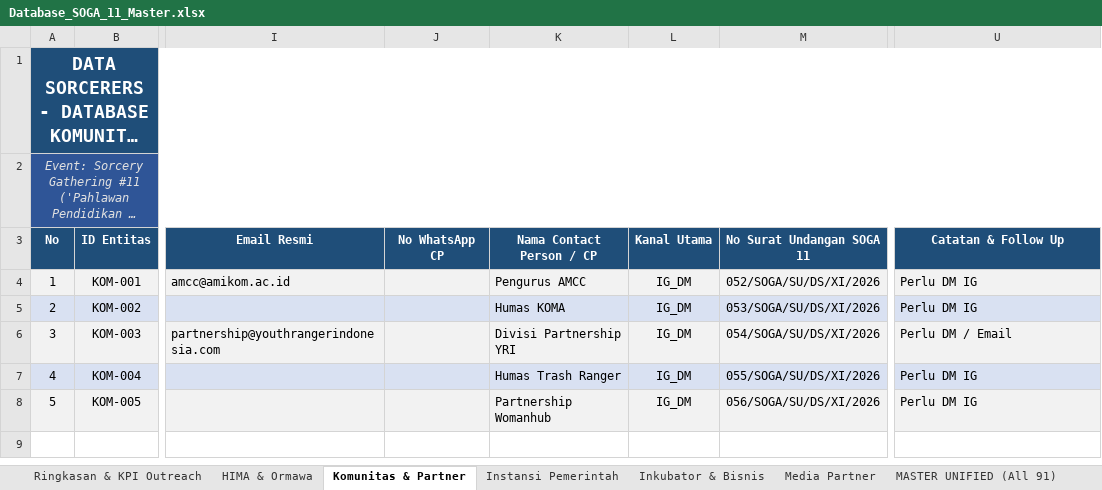
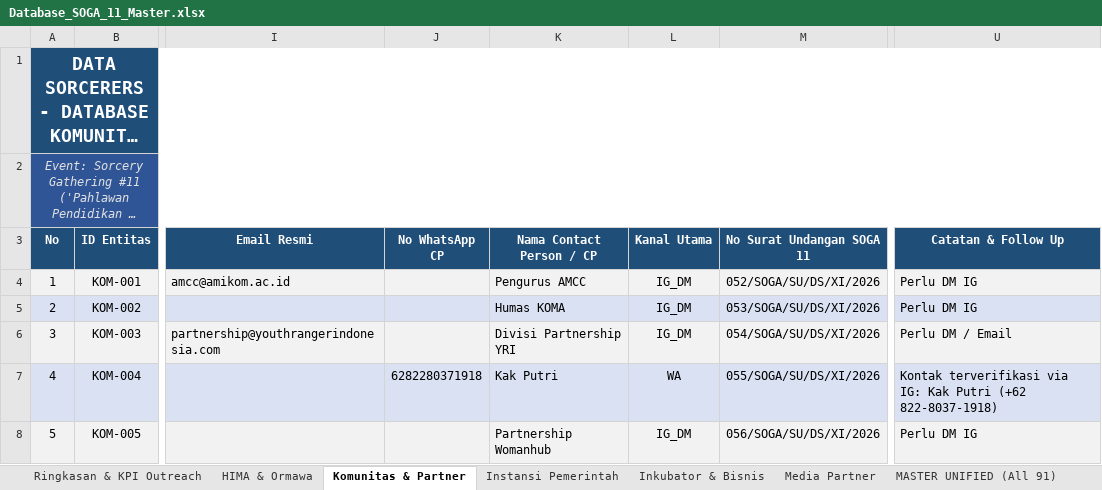
Before and after one commit to Faiz-abdurrachman/soga11-hima-outreach, an Excel workbook: Database_SOGA_11_Master.xlsx, sheet Komunitas & Partner, drawn as a sheet; only a part is shown, gaps mark what is left out; long unchanged cells end in …; values as stored, in another font and other column widths than the file's, no borders; the diff names each change by its address in the sheet, - before the commit and + after, or states it on an @@ line.

Commit message:
feat: update WA first chat template with admin IG referral and update 6 verified contacts

```diff
--- a/Database_SOGA_11_Master.xlsx (sheet Komunitas & Partner)
+++ b/Database_SOGA_11_Master.xlsx (sheet Komunitas & Partner)
-J7 (No WhatsApp CP): (empty)
+J7 (No WhatsApp CP): 6282280371918
-K7 (Nama Contact Person / CP): Humas Trash Ranger
+K7 (Nama Contact Person / CP): Kak Putri
-L7 (Kanal Utama): IG_DM
+L7 (Kanal Utama): WA
-U7 (Catatan & Follow Up): Perlu DM IG
+U7 (Catatan & Follow Up): Kontak terverifikasi via IG: Kak Putri (+62 822-8037-1918)
```
Also changed, not shown: sheet MASTER UNIFIED (All 91), sheet HIMA & Ormawa, 4 other files.
